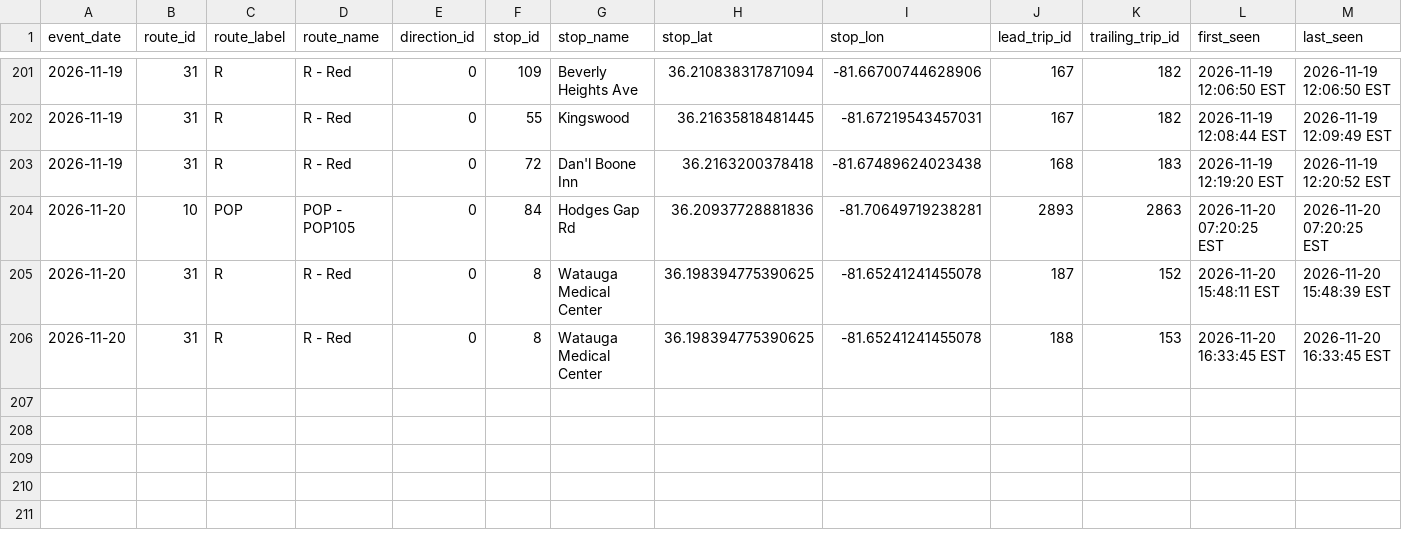
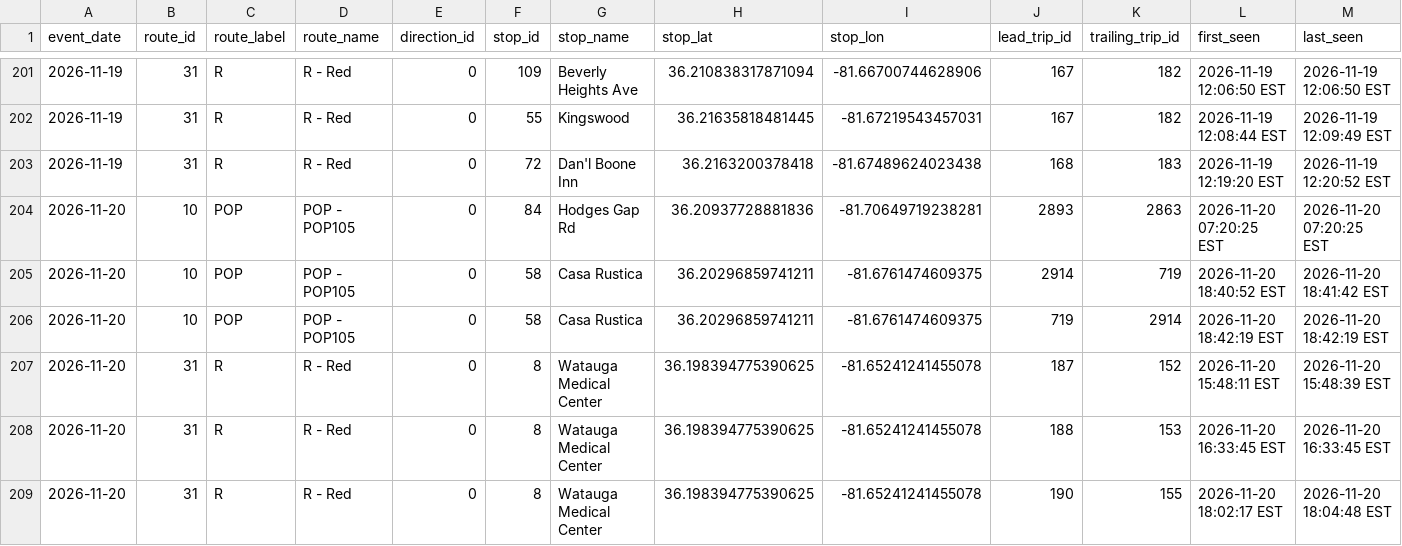
Before and after one commit to AI-Rapid-Prototyping/Bus-Bunching-Prediction, a CSV file: Outputs/AppalCart/appalcart_bunching_events.csv, drawn as a sheet; only a part is shown, gaps mark what is left out; rows hold the shown columns only; the diff names each change by its address in the sheet, - before the commit and + after, or states it on an @@ line.

Commit message:
Update AppalCART bunching events CSV

```diff
--- a/Outputs/AppalCart/appalcart_bunching_events.csv
+++ b/Outputs/AppalCart/appalcart_bunching_events.csv
+row 205: 2026-11-20 | 10 | POP | POP - POP105 | 0 | 58 | Casa Rustica | 36.20296859741211 | -81.6761474609375 | 2914 | 719 | 2026-11-20 18:40:52 EST | 2026-11-20 18:41:42 EST
+row 206: 2026-11-20 | 10 | POP | POP - POP105 | 0 | 58 | Casa Rustica | 36.20296859741211 | -81.6761474609375 | 719 | 2914 | 2026-11-20 18:42:19 EST | 2026-11-20 18:42:19 EST
+row 209: 2026-11-20 | 31 | R | R - Red | 0 | 8 | Watauga Medical Center | 36.198394775390625 | -81.65241241455078 | 190 | 155 | 2026-11-20 18:02:17 EST | 2026-11-20 18:04:48 EST
```
